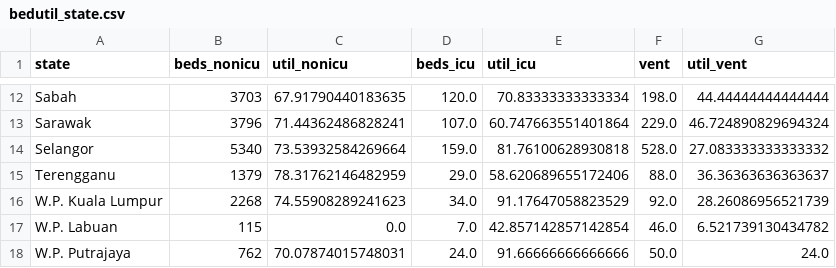
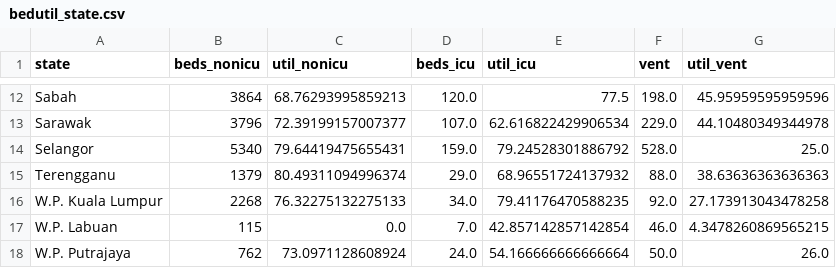
Before and after one commit to MoH-Malaysia/data-resources-public, a CSV file: bedutil_state.csv, drawn as a sheet; only a part is shown, gaps mark what is left out; the diff covers the shown part only; the diff names each change by its address in the sheet, - before the commit and + after, or states it on an @@ line.

```diff
--- a/bedutil_state.csv
+++ b/bedutil_state.csv
-B12 (beds_nonicu): 3703
+B12 (beds_nonicu): 3864
-C12 (util_nonicu): 67.91790440183635
+C12 (util_nonicu): 68.76293995859213
-E12 (util_icu): 70.83333333333334
+E12 (util_icu): 77.5
-G12 (util_vent): 44.44444444444444
+G12 (util_vent): 45.95959595959596
-C13 (util_nonicu): 71.44362486828241
+C13 (util_nonicu): 72.39199157007377
-E13 (util_icu): 60.747663551401864
+E13 (util_icu): 62.616822429906534
-G13 (util_vent): 46.724890829694324
+G13 (util_vent): 44.10480349344978
-C14 (util_nonicu): 73.53932584269664
+C14 (util_nonicu): 79.64419475655431
-E14 (util_icu): 81.76100628930818
+E14 (util_icu): 79.24528301886792
-G14 (util_vent): 27.083333333333332
+G14 (util_vent): 25.0
-C15 (util_nonicu): 78.31762146482959
+C15 (util_nonicu): 80.49311094996374
-E15 (util_icu): 58.620689655172406
+E15 (util_icu): 68.96551724137932
-G15 (util_vent): 36.36363636363637
+G15 (util_vent): 38.63636363636363
-C16 (util_nonicu): 74.55908289241623
+C16 (util_nonicu): 76.32275132275133
-E16 (util_icu): 91.17647058823529
+E16 (util_icu): 79.41176470588235
-G16 (util_vent): 28.26086956521739
+G16 (util_vent): 27.173913043478258
-G17 (util_vent): 6.521739130434782
+G17 (util_vent): 4.3478260869565215
-C18 (util_nonicu): 70.07874015748031
+C18 (util_nonicu): 73.0971128608924
-E18 (util_icu): 91.66666666666666
+E18 (util_icu): 54.166666666666664
-G18 (util_vent): 24.0
+G18 (util_vent): 26.0
```
Also changed, not shown: 32 edited cells elsewhere in this file.
